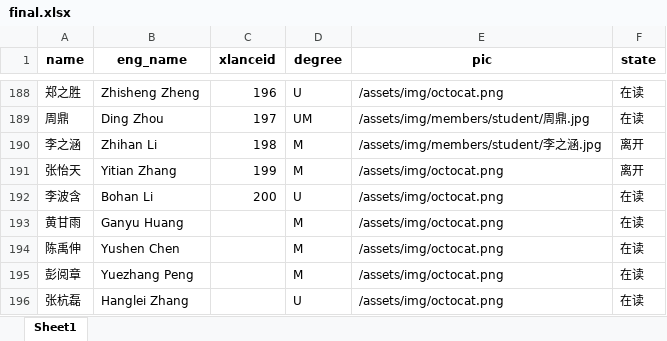
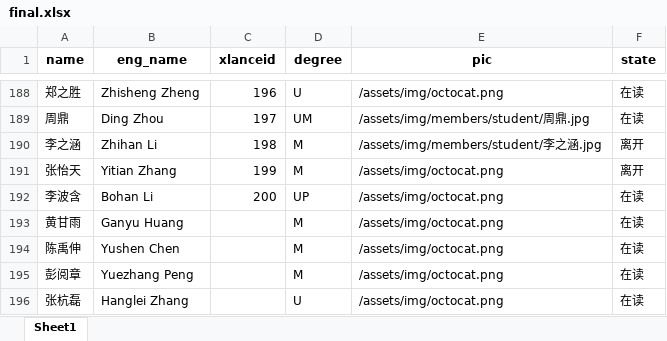
Before and after one commit to X-LANCE/x-lance.github.io, an Excel workbook: process_avatar/final.xlsx, sheet Sheet1, drawn as a sheet; only a part is shown, gaps mark what is left out; values as stored, in another font and other column widths than the file's, no borders; the diff names each change by its address in the sheet, - before the commit and + after, or states it on an @@ line.

Commit message:
update avatars

```diff
--- a/process_avatar/final.xlsx (sheet Sheet1)
+++ b/process_avatar/final.xlsx (sheet Sheet1)
-D192 (degree): U
+D192 (degree): UP
```
Also changed, not shown: 3 other files.
